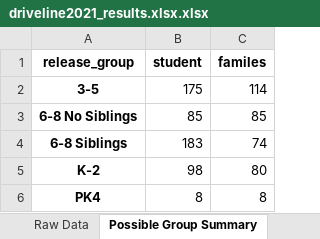
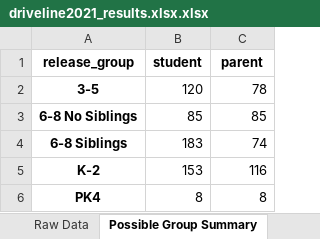
Before and after one commit to clcarver1130/gcs_sorting, an Excel workbook: driveline2021_results.xlsx.xlsx, sheet Possible Group Summary, drawn as a sheet; values as stored, in another font and other column widths than the file's, no borders; the diff names each change by its address in the sheet, - before the commit and + after, or states it on an @@ line.

```diff
--- a/driveline2021_results.xlsx.xlsx (sheet Possible Group Summary)
+++ b/driveline2021_results.xlsx.xlsx (sheet Possible Group Summary)
-C1: familes
+C1: parent
-B2 (student): 175
+B2 (student): 120
-C2 (parent): 114
+C2 (parent): 78
-B5 (student): 98
+B5 (student): 153
-C5 (parent): 80
+C5 (parent): 116
```
Also changed, not shown: sheet Raw Data, sheet Release Grade Summary, 9 other files.
